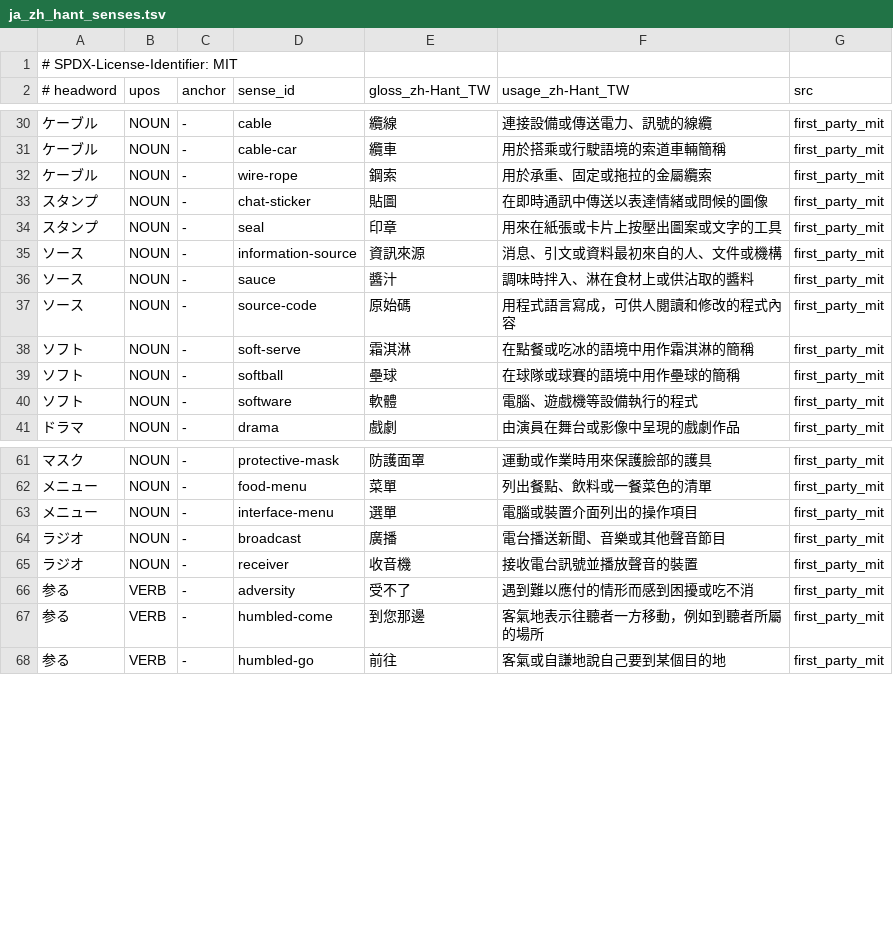
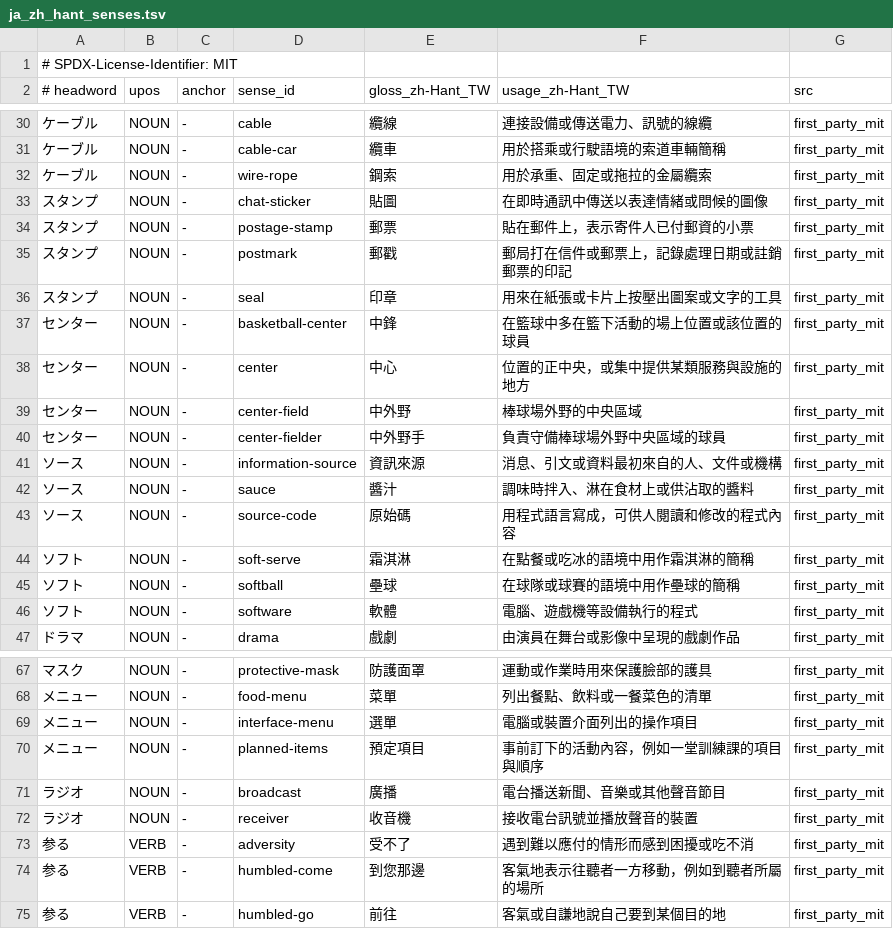
Before and after one commit to faberline/nlp, a TSV file: crates/faberline-nlp/lexicon/data/ja_zh_hant_senses.tsv, drawn as a sheet; only a part is shown, gaps mark what is left out.

Commit message:
fix(lexicon): address noun sample review findings

```diff
--- a/crates/faberline-nlp/lexicon/data/ja_zh_hant_senses.tsv
+++ b/crates/faberline-nlp/lexicon/data/ja_zh_hant_senses.tsv
@@ -33,3 +33,9 @@
 スタンプ	NOUN	-	chat-sticker	貼圖	在即時通訊中傳送以表達情緒或問候的圖像	first_party_mit
+スタンプ	NOUN	-	postage-stamp	郵票	貼在郵件上，表示寄件人已付郵資的小票	first_party_mit
+スタンプ	NOUN	-	postmark	郵戳	郵局打在信件或郵票上，記錄處理日期或註銷郵票的印記	first_party_mit
 スタンプ	NOUN	-	seal	印章	用來在紙張或卡片上按壓出圖案或文字的工具	first_party_mit
+センター	NOUN	-	basketball-center	中鋒	在籃球中多在籃下活動的場上位置或該位置的球員	first_party_mit
+センター	NOUN	-	center	中心	位置的正中央，或集中提供某類服務與設施的地方	first_party_mit
+センター	NOUN	-	center-field	中外野	棒球場外野的中央區域	first_party_mit
+センター	NOUN	-	center-fielder	中外野手	負責守備棒球場外野中央區域的球員	first_party_mit
 ソース	NOUN	-	information-source	資訊來源	消息、引文或資料最初來自的人、文件或機構	first_party_mit
@@ -63,2 +69,3 @@
 メニュー	NOUN	-	interface-menu	選單	電腦或裝置介面列出的操作項目	first_party_mit
+メニュー	NOUN	-	planned-items	預定項目	事前訂下的活動內容，例如一堂訓練課的項目與順序	first_party_mit
 ラジオ	NOUN	-	broadcast	廣播	電台播送新聞、音樂或其他聲音節目	first_party_mit
```
